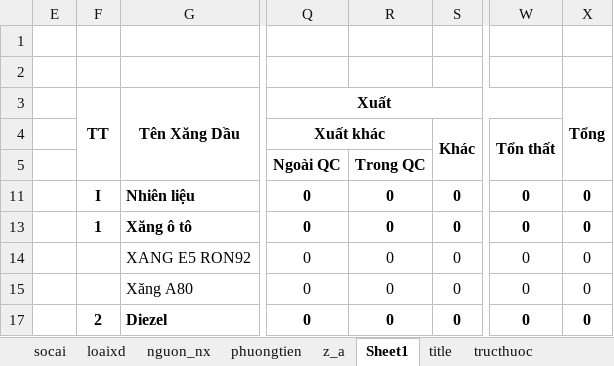
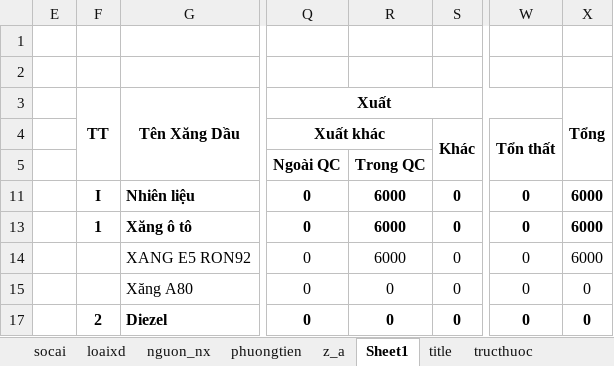
Before and after one commit to ste4-share/petroleum_management_app, an Excel workbook: data3.xlsm, sheet Sheet1, drawn as a sheet; only a part is shown, gaps mark what is left out; values as stored, in another font and other column widths than the file's, no borders; charts and pictures not drawn; the diff names each change by its address in the sheet, - before the commit and + after, or states it on an @@ line.

```diff
--- a/data3.xlsm (sheet Sheet1)
+++ b/data3.xlsm (sheet Sheet1)
-R11: 0
+R11: 6000
-X11: 0
+X11: 6000
-R13:R14: 0
+R13:R14: 6000
-X13:X14: 0
+X13:X14: 6000
```
Also changed, not shown: 11 other files.
